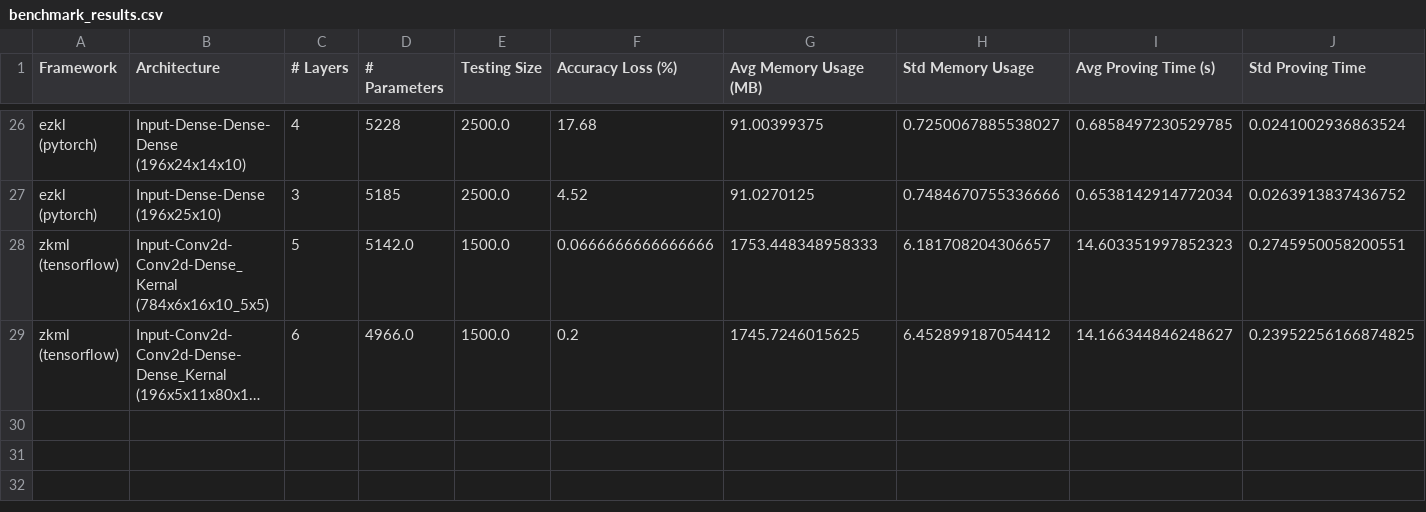
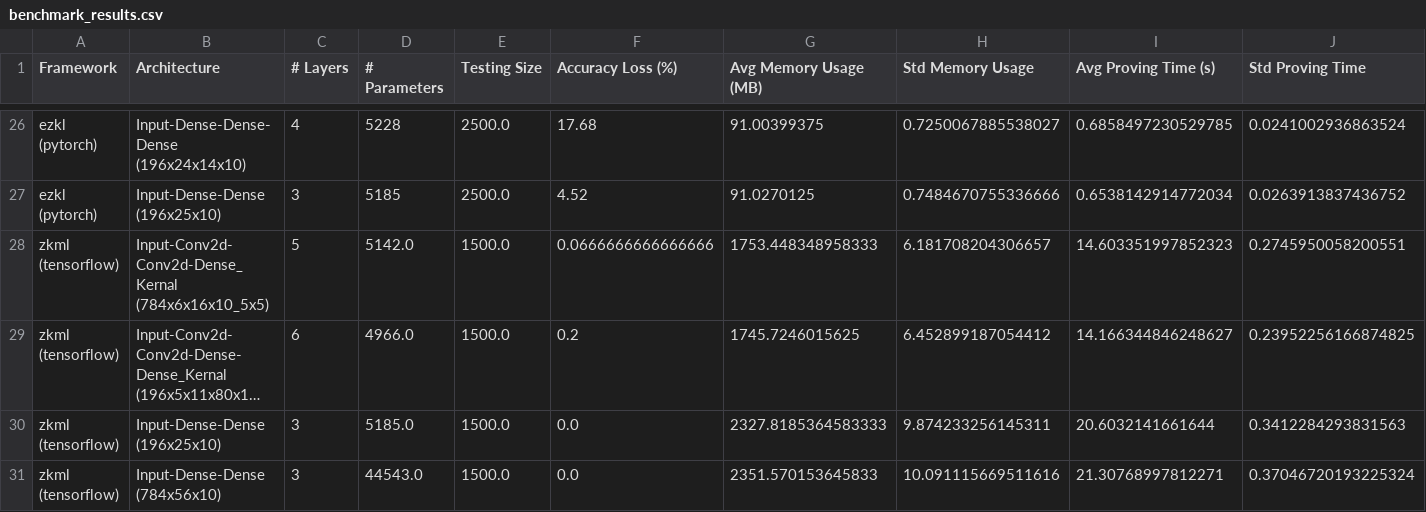
Before and after one commit to Guy1m0/ZKML-Benchmark, a CSV file: benchmarks/benchmark_results.csv, drawn as a sheet; only a part is shown, gaps mark what is left out; long unchanged cells end in …; rows hold the shown columns only; the diff names each change by its address in the sheet, - before the commit and + after, or states it on an @@ line.

```diff
--- a/benchmarks/benchmark_results.csv
+++ b/benchmarks/benchmark_results.csv
+row 30: zkml (tensorflow) | Input-Dense-Dense (196x25x10) | 3 | 5185.0 | 1500.0 | 0.0 | 2327.8185364583333 | 9.874233256145311 | 20.6032141661644 | 0.3412284293831563
+row 31: zkml (tensorflow) | Input-Dense-Dense (784x56x10) | 3 | 44543.0 | 1500.0 | 0.0 | 2351.570153645833 | 10.091115669511616 | 21.30768997812271 | 0.37046720193225324
```
Also changed, not shown: benchmarks/cnn_accu.csv, benchmarks/dnn_layer.csv, 1 other file.
